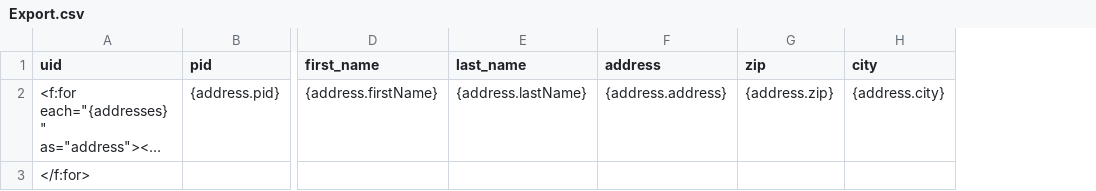
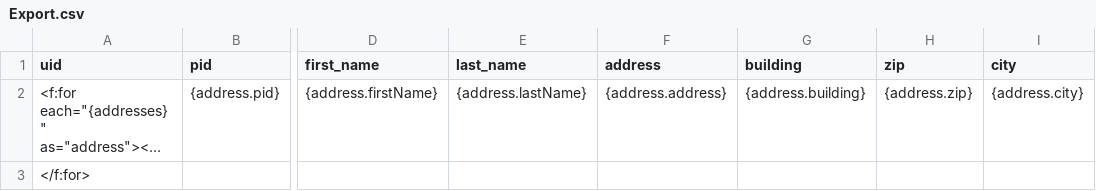
Before and after one commit to netzlabor-coding-gmbh/nl_dmailsubscription, a CSV file: Resources/Private/Backend/Templates/Address/Export.csv, drawn as a sheet; only a part is shown, gaps mark what is left out; long unchanged cells end in …; the diff names each change by its address in the sheet, - before the commit and + after, or states it on an @@ line.

Commit message:
[0] Add building field to the export.csv

```diff
--- a/Resources/Private/Backend/Templates/Address/Export.csv
+++ b/Resources/Private/Backend/Templates/Address/Export.csv
+column G (building), row 2: {address.building}
```
